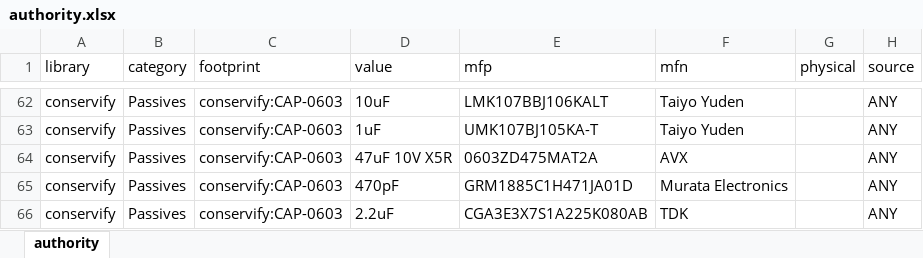
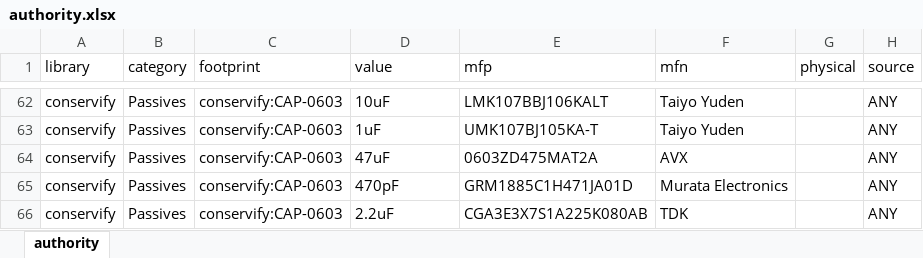
Before and after one commit to Conservify/kicad, an Excel workbook: tools/authority.xlsx, sheet authority, drawn as a sheet; only a part is shown, gaps mark what is left out; values as stored, in another font and other column widths than the file's, no borders; the diff names each change by its address in the sheet, - before the commit and + after, or states it on an @@ line.

Commit message:
Normalize some values. Scripts for common operations.

```diff
--- a/tools/authority.xlsx (sheet authority)
+++ b/tools/authority.xlsx (sheet authority)
-D64 (value): 47uF 10V X5R
+D64 (value): 47uF
```
Also changed, not shown: 3 other files.
